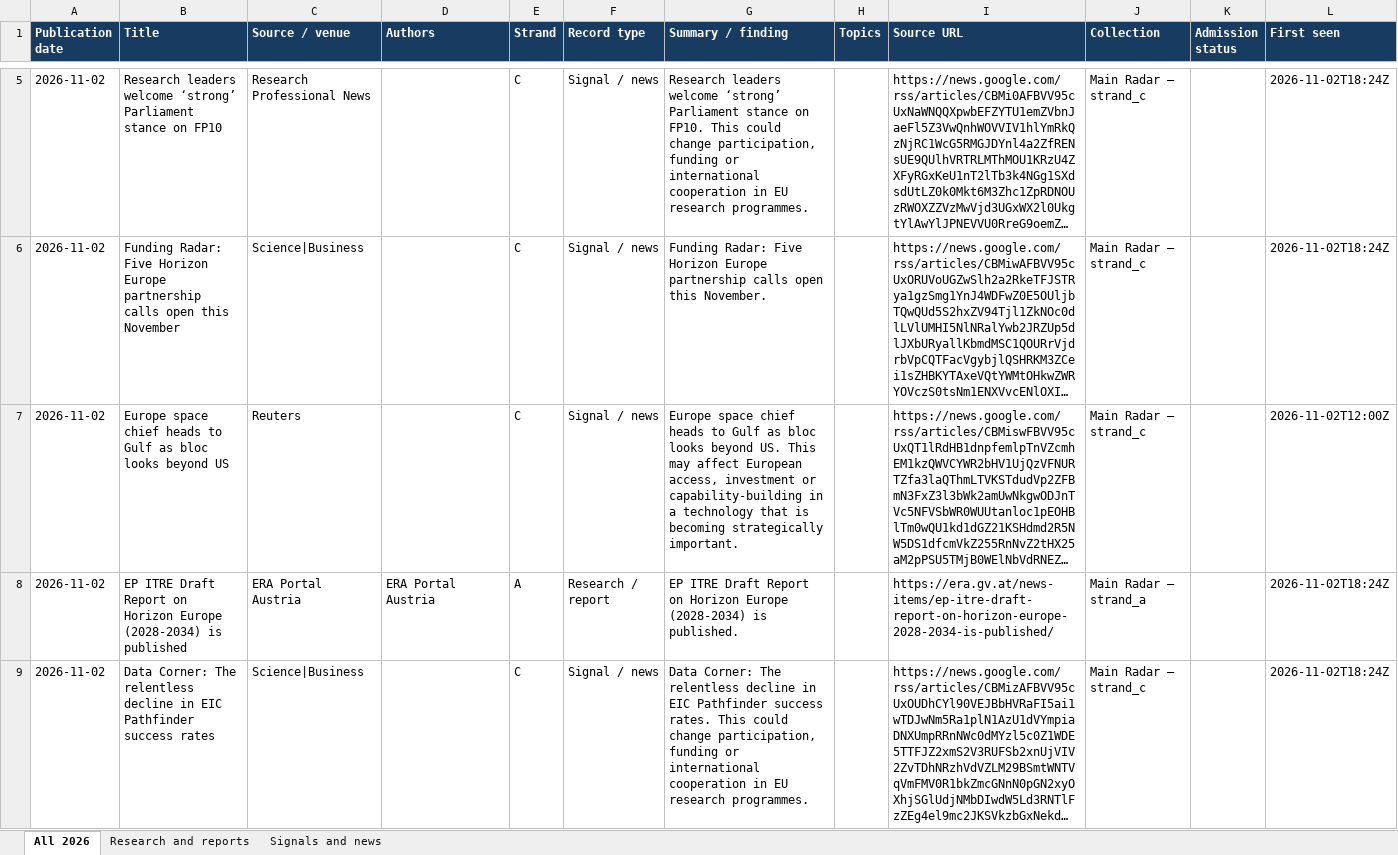
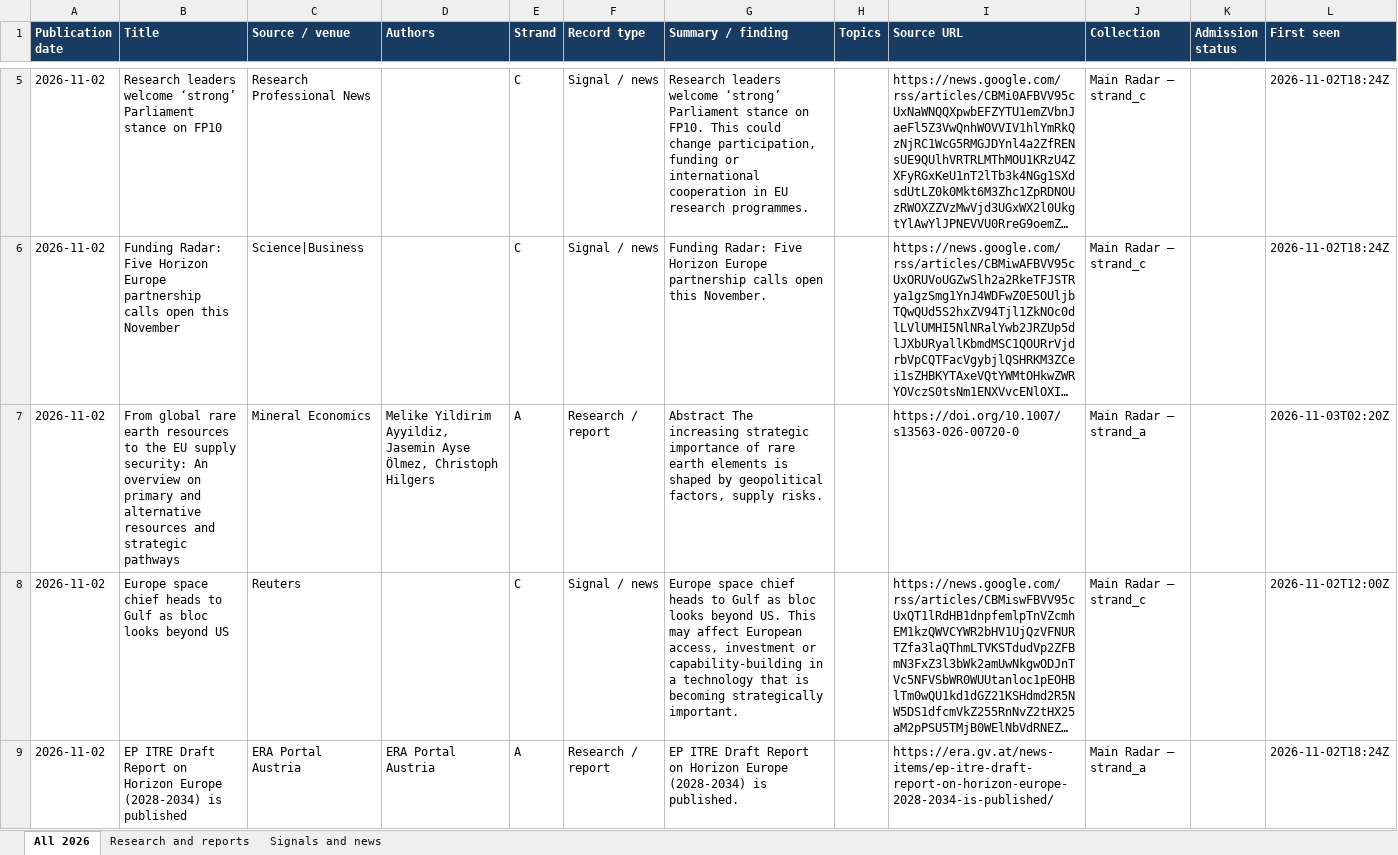
Before and after one commit to vevirm/radar_articles_reports, an Excel workbook: 2026-stuff/2026_publications.xlsx, sheet All 2026, drawn as a sheet; only a part is shown, gaps mark what is left out; the shorter side is filled out with more unchanged rows; long unchanged cells end in …; values as stored, in another font and other column widths than the file's, no borders; the diff covers the shown part only; the diff names each change by its address in the sheet, - before the commit and + after, or states it on an @@ line.

```diff
--- a/2026-stuff/2026_publications.xlsx (sheet All 2026)
+++ b/2026-stuff/2026_publications.xlsx (sheet All 2026)
+row 7: 2026-11-02 | From global rare earth resources to the EU supply security: An overview on primary and alternative resources and strategic pathways | Mineral Economics | Melike Yildirim Ayyildiz, Jasemin Ayse Ölmez, Christoph Hilgers | A | Research / report | Abstract The increasing strategic importance of rare earth elements is shaped by geopolitical factors, supply risks. |  | https://doi.org/10.1007/s13563-026-00720-0 | Main Radar — strand_a |  | 2026-11-03T02:20Z
```
Also changed, not shown: 3 added rows and 1 removed row elsewhere in this sheet, sheet Research and reports, sheet Signals and news, 1 other file.
